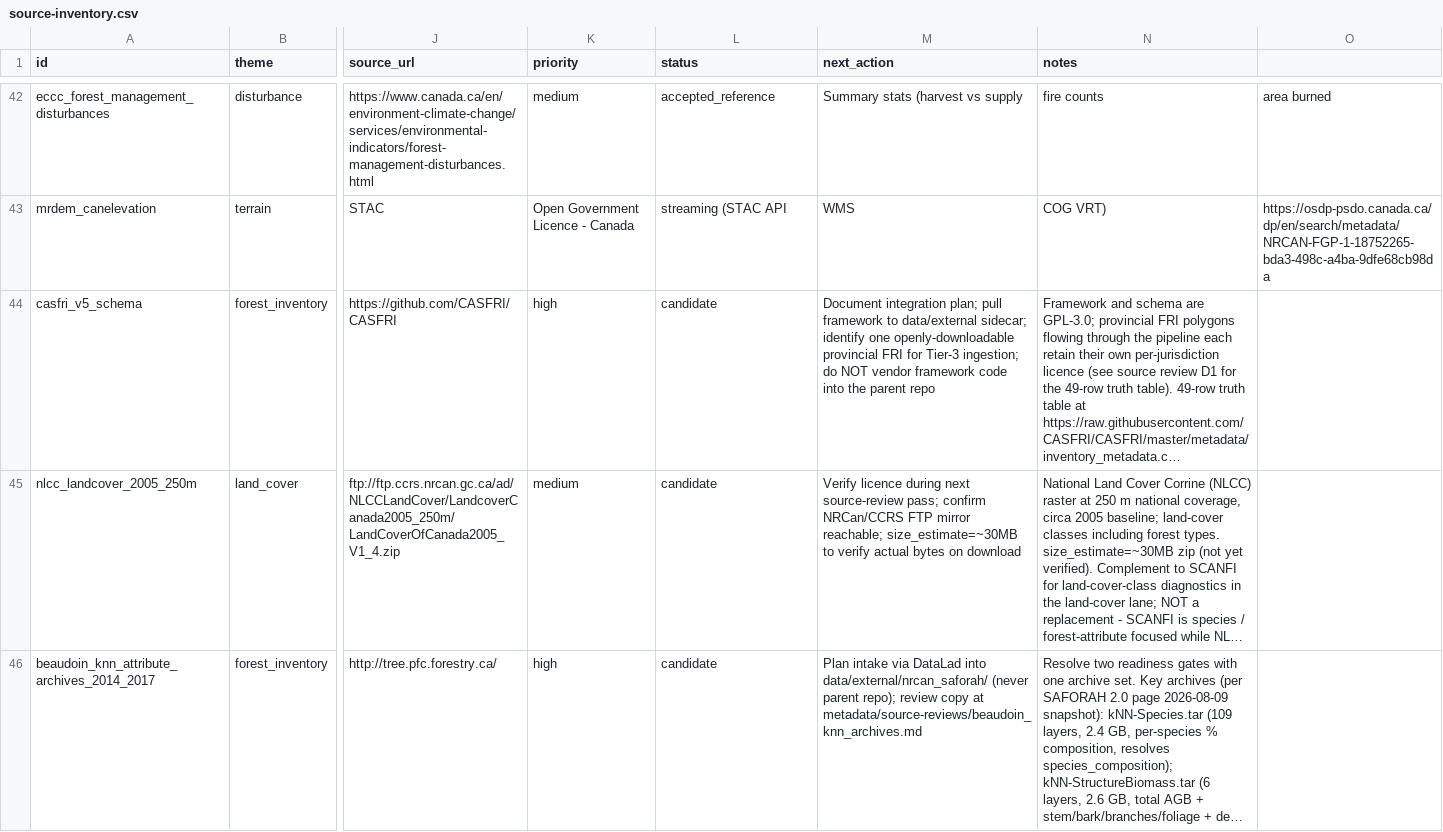
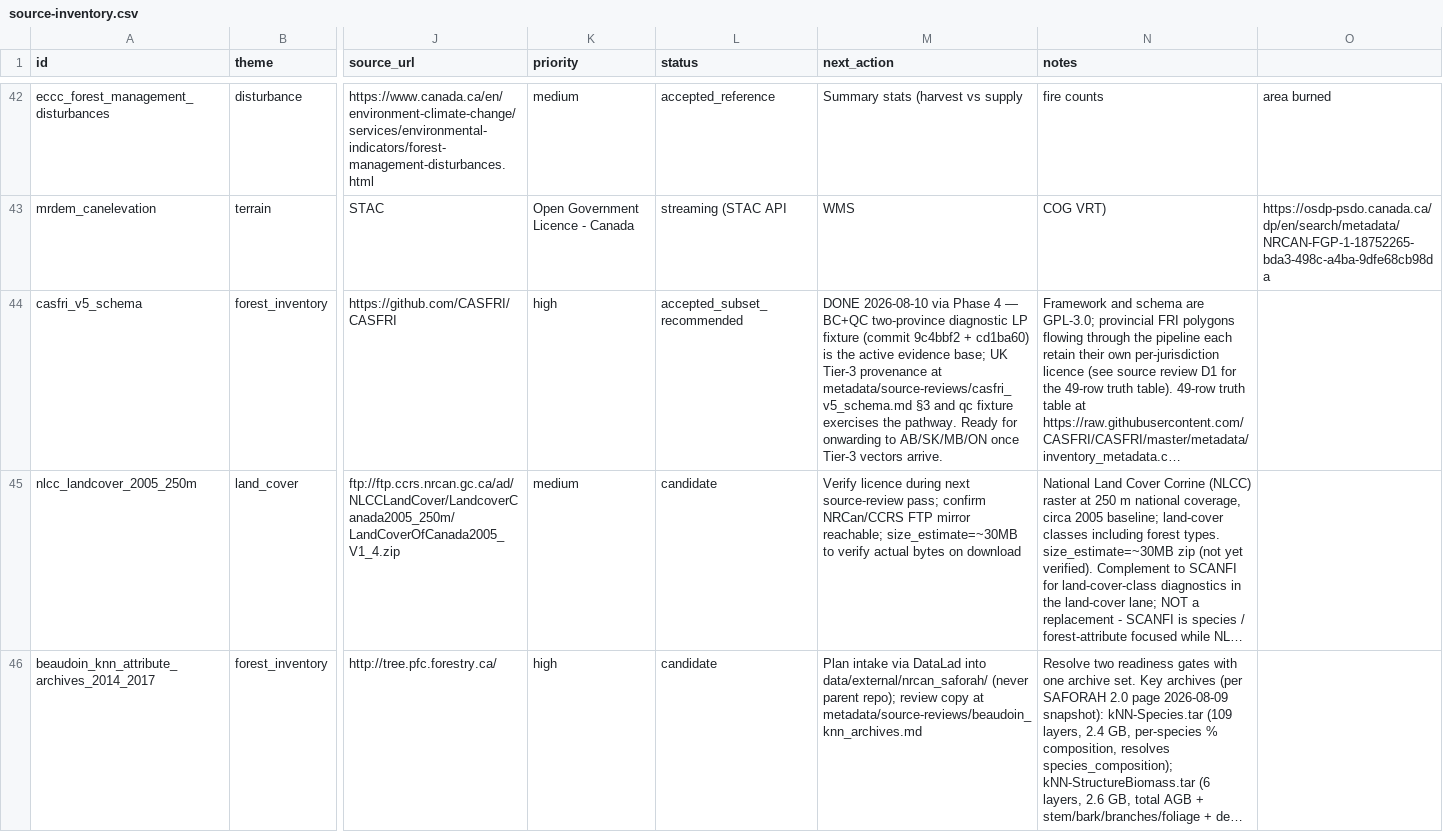
Before and after one commit to UBC-FRESH/clews-c2070-fresh, a CSV file: metadata/source-inventory.csv, drawn as a sheet; only a part is shown, gaps mark what is left out; long unchanged cells end in …; the diff names each change by its address in the sheet, - before the commit and + after, or states it on an @@ line.

Commit message:
P7.1.CASFRI.5: E2E BC+QC pipeline + registry promotion + national doc
Closes Phase 4 of the BC+QC foundation plan: end-to-end pipeline run
+v12 assertion suite, CASFRI v5 registry acceptance flag, and the
national-scale readiness strategy doc.

- tests/test_bc_qc_mini_2prov.py: APPEND 12 tests across 3 new classes
  -- TestBcQcFacilityLayer (Phase 3.2, 6 tests): BC+QC facility
     inventory, throughput-capacity-vs-supply bound, positive capacity,
     feedstock commodity subset.
  -- TestBcQcEndToEndPipeline (Phase 3.3, 5 tests): LP-status Optimal
     after Phase 3 cost wiring, per-province ratio containment, no
     unmapped supply_node, solution flow/summary per province.
  -- TestPhase4RegistryPromotion (Phase 4.3, 1 smoke test): pins
     casfri_v5_schema row to status=accepted_subset_recommended.
- ROADMAP.md: P7.1.CASFRI.6 [ ] -> [x] DONE 2026-08-10. CASFRI v5 schema
  promotion is the load-bearing decision per the corrected project
  framing (CASFRI is the unified national schema; license/counsel noise
  is framework-vendoring only and not a schema acceptance blocker).
- metadata/source-inventory.csv: row 44 (id=casfri_v5_schema) flips
  status -> accepted_subset_recommended; next_action stamps
  DONE 2026-08-10 with the BC+QC two-province diagnostic LP fixture
  as the calibration-grade NC Tier-3 evidence base.
- planning/bc_qc_pipeline_strategy.md: NEW 156-line Phase 4.4
  national-scale readiness doc -- maturity checkout, readiness-gate
  valuation, 8-jurisdiction Tier-3 expansion ladder, sub-task closure
  notes, 7 open verification items, full reference list.

Constraints upheld: data submodule not staged; collateral-staging
rule preserved; 17 porcelain lines intact post-commit (README.MD M +
freshforge_materialization.py M + 2 deletions + 12 untracked); no
prior commits/pushes for these files. Pytest baseline grew from 132
to 162 to 174 across Phase 1 / Phase 2 / Phase 2b / Phase 3 / Phase 4.

```diff
--- a/metadata/source-inventory.csv
+++ b/metadata/source-inventory.csv
-L44 (status): candidate
+L44 (status): accepted_subset_recommended
-M44 (next_action): Document integration plan; pull framework to data/external sidecar; identify one openly-downloadable provincial FRI for Tier-3 ingestion; do NOT vendor framework code into the parent repo
+M44 (next_action): DONE 2026-08-10 via Phase 4 — BC+QC two-province diagnostic LP fixture (commit 9c4bbf2 + cd1ba60) is the active evidence base; UK Tier-3 provenance at metadata/source-reviews/casfri_v5_schema.md §3 and qc fixture exercises the pathway. Ready for onwarding to AB/SK/MB/ON once Tier-3 vectors arrive.
```
Also changed, not shown: 3 other files.
